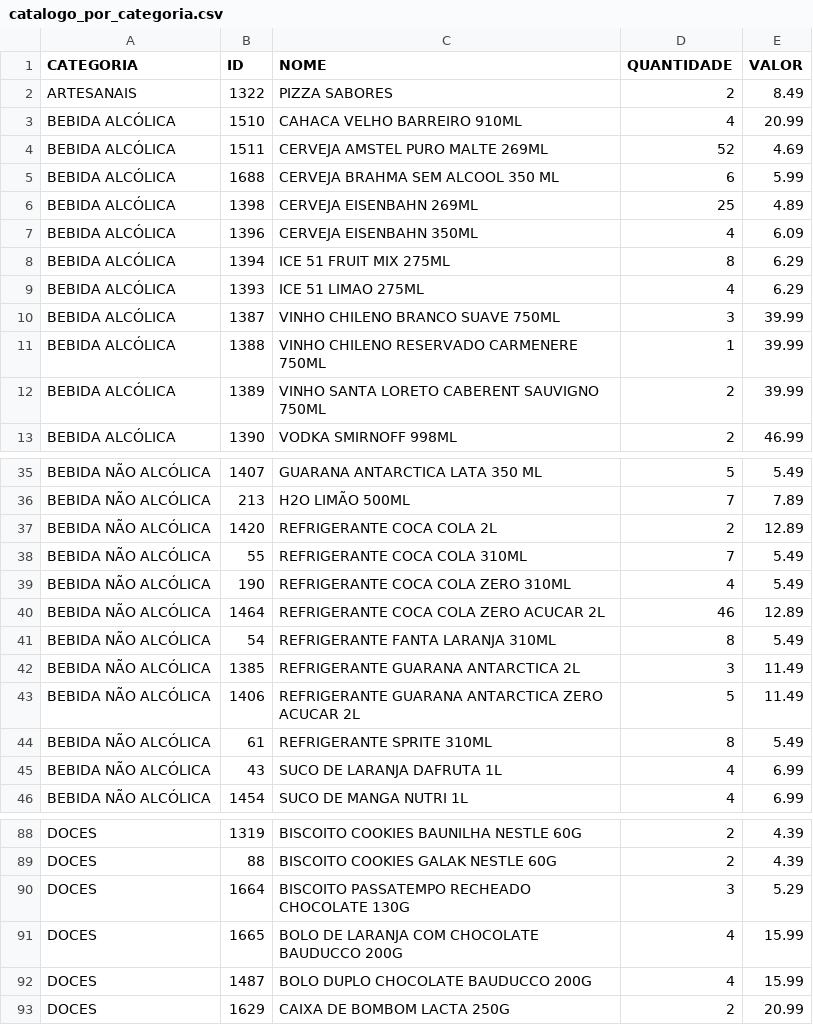
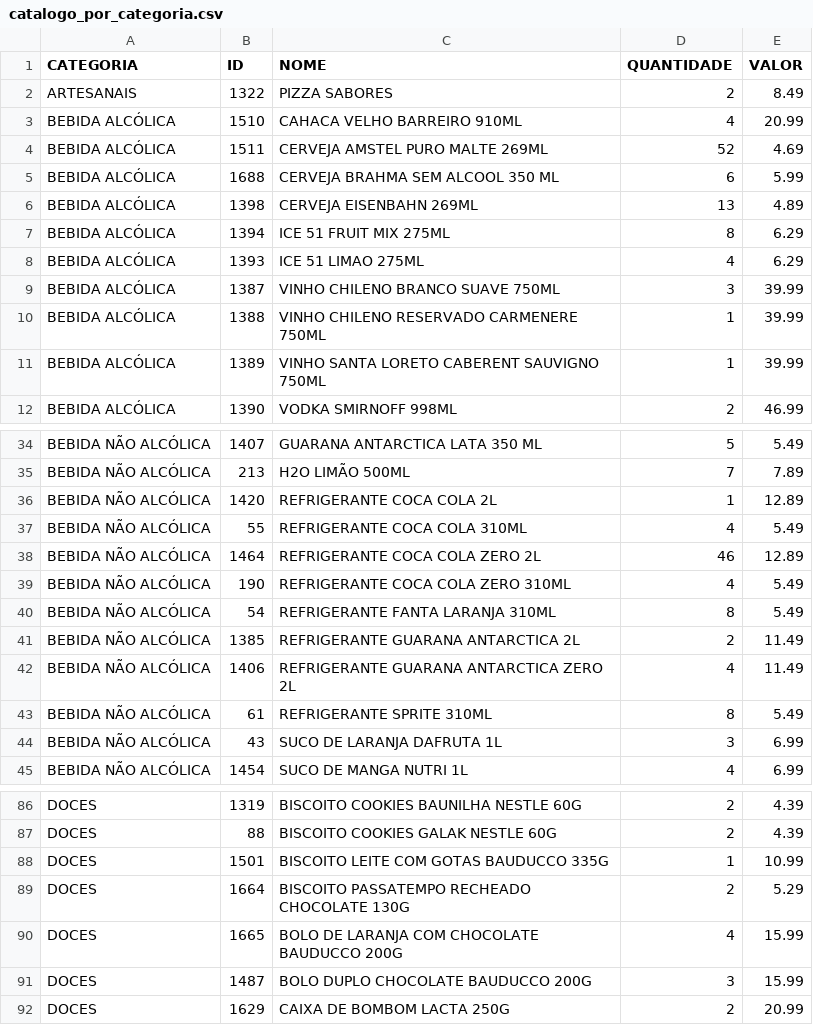
Before and after one commit to HugoSMonteiro/PesquisaMercado, a CSV file: catalogo_por_categoria.csv, drawn as a sheet; only a part is shown, gaps mark what is left out; the diff covers the shown part only.

```diff
--- a/catalogo_por_categoria.csv
+++ b/catalogo_por_categoria.csv
@@ -5,4 +5,3 @@ BEBIDA ALCÓLICA;1511;CERVEJA AMSTEL PURO MALTE 269ML;52;4.69
 BEBIDA ALCÓLICA;1688;CERVEJA BRAHMA SEM ALCOOL 350 ML;6;5.99
-BEBIDA ALCÓLICA;1398;CERVEJA EISENBAHN 269ML;25;4.89
-BEBIDA ALCÓLICA;1396;CERVEJA EISENBAHN 350ML;4;6.09
+BEBIDA ALCÓLICA;1398;CERVEJA EISENBAHN 269ML;13;4.89
 BEBIDA ALCÓLICA;1394;ICE 51 FRUIT MIX 275ML;8;6.29
@@ -11,3 +10,3 @@ BEBIDA ALCÓLICA;1387;VINHO CHILENO BRANCO SUAVE 750ML;3;39.99
 BEBIDA ALCÓLICA;1388;VINHO CHILENO RESERVADO CARMENERE 750ML;1;39.99
-BEBIDA ALCÓLICA;1389;VINHO SANTA LORETO CABERENT SAUVIGNO 750ML;2;39.99
+BEBIDA ALCÓLICA;1389;VINHO SANTA LORETO CABERENT SAUVIGNO 750ML;1;39.99
 BEBIDA ALCÓLICA;1390;VODKA SMIRNOFF 998ML;2;46.99
@@ -36,11 +35,11 @@ BEBIDA NÃO ALCÓLICA;1407;GUARANA ANTARCTICA LATA 350 ML;5;5.49
 BEBIDA NÃO ALCÓLICA;213;H2O LIMÃO 500ML;7;7.89
-BEBIDA NÃO ALCÓLICA;1420;REFRIGERANTE COCA COLA 2L;2;12.89
-BEBIDA NÃO ALCÓLICA;55;REFRIGERANTE COCA COLA 310ML;7;5.49
+BEBIDA NÃO ALCÓLICA;1420;REFRIGERANTE COCA COLA 2L;1;12.89
+BEBIDA NÃO ALCÓLICA;55;REFRIGERANTE COCA COLA 310ML;4;5.49
+BEBIDA NÃO ALCÓLICA;1464;REFRIGERANTE COCA COLA ZERO  2L;46;12.89
 BEBIDA NÃO ALCÓLICA;190;REFRIGERANTE COCA COLA ZERO 310ML;4;5.49
-BEBIDA NÃO ALCÓLICA;1464;REFRIGERANTE COCA COLA ZERO ACUCAR  2L;46;12.89
 BEBIDA NÃO ALCÓLICA;54;REFRIGERANTE FANTA LARANJA 310ML;8;5.49
-BEBIDA NÃO ALCÓLICA;1385;REFRIGERANTE GUARANA ANTARCTICA 2L;3;11.49
-BEBIDA NÃO ALCÓLICA;1406;REFRIGERANTE GUARANA ANTARCTICA ZERO ACUCAR 2L;5;11.49
+BEBIDA NÃO ALCÓLICA;1385;REFRIGERANTE GUARANA ANTARCTICA 2L;2;11.49
+BEBIDA NÃO ALCÓLICA;1406;REFRIGERANTE GUARANA ANTARCTICA ZERO 2L;4;11.49
 BEBIDA NÃO ALCÓLICA;61;REFRIGERANTE SPRITE 310ML;8;5.49
-BEBIDA NÃO ALCÓLICA;43;SUCO DE LARANJA DAFRUTA 1L;4;6.99
+BEBIDA NÃO ALCÓLICA;43;SUCO DE LARANJA DAFRUTA 1L;3;6.99
 BEBIDA NÃO ALCÓLICA;1454;SUCO DE MANGA NUTRI 1L;4;6.99
@@ -89,5 +87,6 @@ DOCES;1319;BISCOITO COOKIES BAUNILHA NESTLE 60G;2;4.39
 DOCES;88;BISCOITO COOKIES GALAK NESTLE 60G;2;4.39
-DOCES;1664;BISCOITO PASSATEMPO RECHEADO CHOCOLATE 130G;3;5.29
+DOCES;1501;BISCOITO LEITE COM GOTAS BAUDUCCO 335G;1;10.99
+DOCES;1664;BISCOITO PASSATEMPO RECHEADO CHOCOLATE 130G;2;5.29
 DOCES;1665;BOLO DE LARANJA COM CHOCOLATE BAUDUCCO 200G;4;15.99
-DOCES;1487;BOLO DUPLO CHOCOLATE BAUDUCCO 200G;4;15.99
+DOCES;1487;BOLO DUPLO CHOCOLATE BAUDUCCO 200G;3;15.99
 DOCES;1629;CAIXA DE BOMBOM LACTA 250G;2;20.99
```
Also changed, not shown: 1 added row, 1 removed row and 24 edited cells elsewhere in this file, catalogo_geral.csv, vendas_acumuladas.csv, 2 other files.
